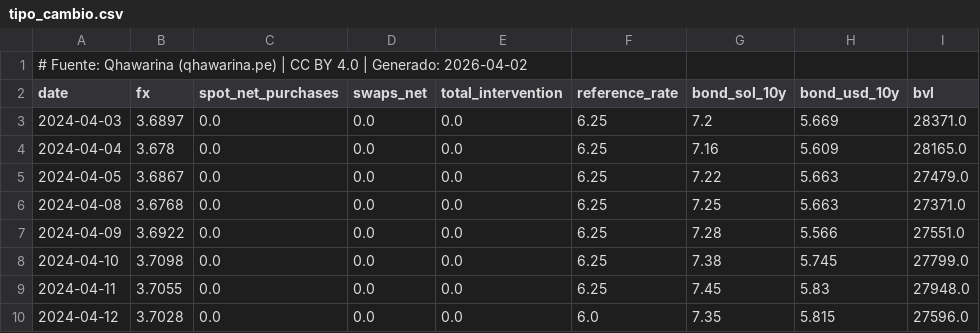
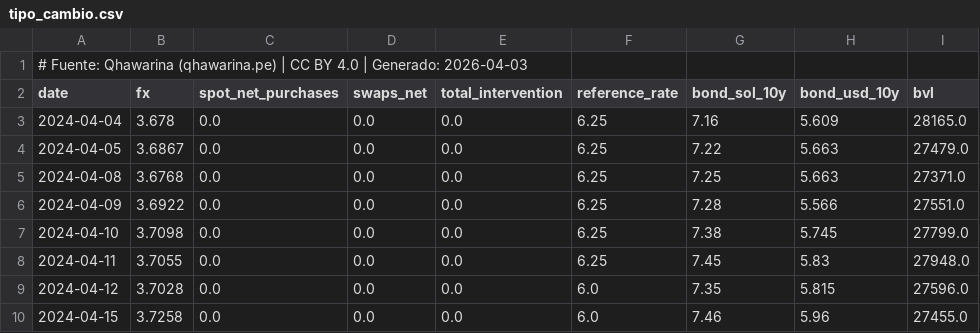
Before and after one commit to cesarchavezp29/qhawarina, a CSV file: exports/data/csv/tipo_cambio.csv, drawn as a sheet; only a part is shown; the shorter side is filled out with more unchanged rows.

```diff
--- a/exports/data/csv/tipo_cambio.csv
+++ b/exports/data/csv/tipo_cambio.csv
@@ -1,4 +1,3 @@
-# Fuente: Qhawarina (qhawarina.pe) | CC BY 4.0 | Generado: 2026-04-02
+# Fuente: Qhawarina (qhawarina.pe) | CC BY 4.0 | Generado: 2026-04-03
 date,fx,spot_net_purchases,swaps_net,total_intervention,reference_rate,bond_sol_10y,bond_usd_10y,bvl
-2024-04-03,3.6897,0.0,0.0,0.0,6.25,7.2,5.669,28371.0
 2024-04-04,3.678,0.0,0.0,0.0,6.25,7.16,5.609,28165.0
```
Also changed, not shown: exports/data/csv/indices_riesgo_mensual.csv, exports/data/csv/pbi_nowcast.csv, 10 other files.
